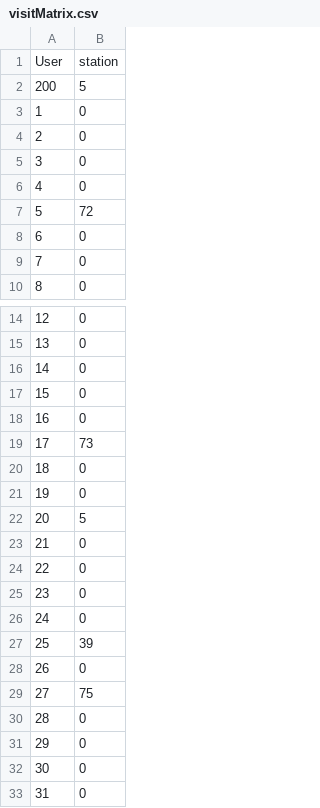
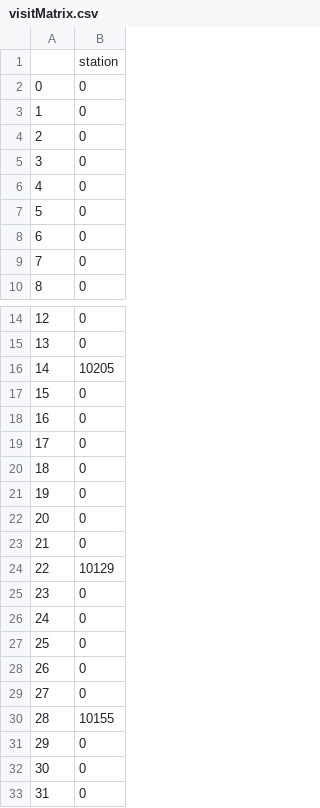
Before and after one commit to chriszhenghaochen/NETS-Vis, a CSV file: visitMatrix.csv, drawn as a sheet; only a part is shown, gaps mark what is left out; the diff covers the shown part only.

```diff
--- a/visitMatrix.csv
+++ b/visitMatrix.csv
@@ -1,3 +1,3 @@
-User,station
-200,5
+,station
+0,0
 1,0
@@ -6,3 +6,3 @@ User,station
 4,0
-5,72
+5,0
 6,0
@@ -15,17 +15,17 @@ User,station
 13,0
-14,0
+14,10205
 15,0
 16,0
-17,73
+17,0
 18,0
 19,0
-20,5
+20,0
 21,0
-22,0
+22,10129
 23,0
 24,0
-25,39
+25,0
 26,0
-27,75
-28,0
+27,0
+28,10155
 29,0
```
Also changed, not shown: 25 edited cells elsewhere in this file.
